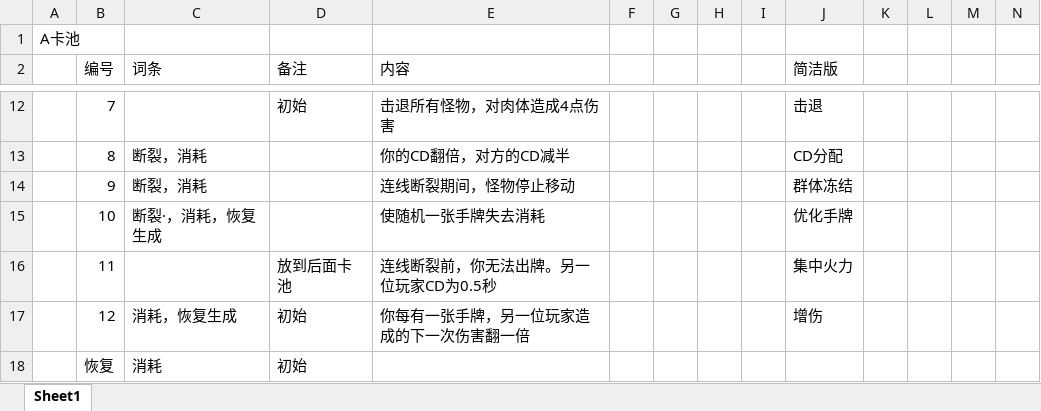
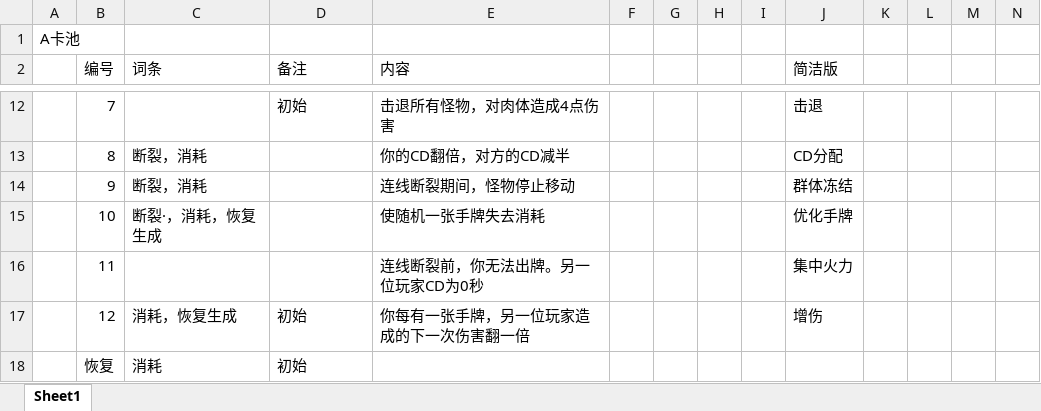
Before and after one commit to Jiufoduck/2026CGJ, an Excel workbook: doc/2026CGJ卡牌设计新.xlsx, sheet Sheet1, drawn as a sheet; only a part is shown, gaps mark what is left out; values as stored, in another font and other column widths than the file's, no borders; the diff names each change by its address in the sheet, - before the commit and + after, or states it on an @@ line.

```diff
--- a/doc/2026CGJ卡牌设计新.xlsx (sheet Sheet1)
+++ b/doc/2026CGJ卡牌设计新.xlsx (sheet Sheet1)
-D16 (备注): 放到后面卡池
+D16 (备注): (empty)
-E16 (内容): 连线断裂前，你无法出牌。另一位玩家CD为0.5秒
+E16 (内容): 连线断裂前，你无法出牌。另一位玩家CD为0秒
```
Also changed, not shown: 5 other files.
